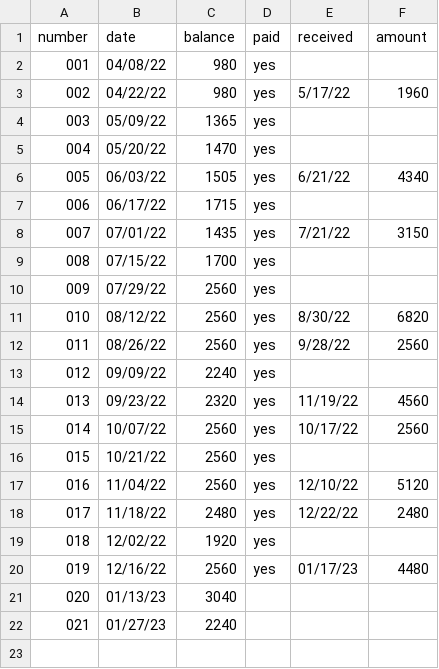
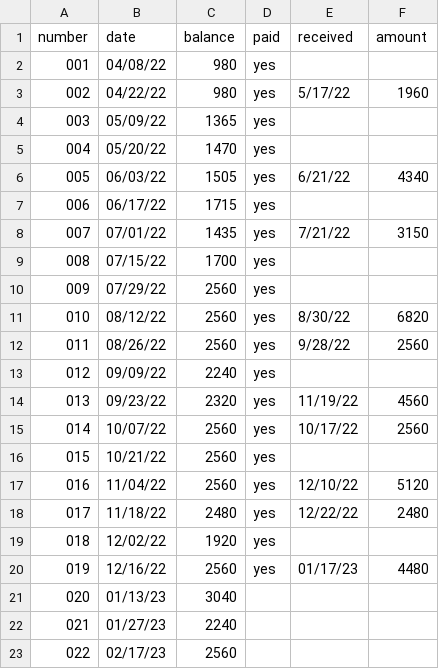
Before and after one commit to jwbat/zsh_scripts, a CSV file: stuff/invoices.csv, drawn as a sheet; the diff names each change by its address in the sheet, - before the commit and + after, or states it on an @@ line.

```diff
--- a/stuff/invoices.csv
+++ b/stuff/invoices.csv
+row 23: 022 | 02/17/23 | 2560
```
Also changed, not shown: 3 other files.
